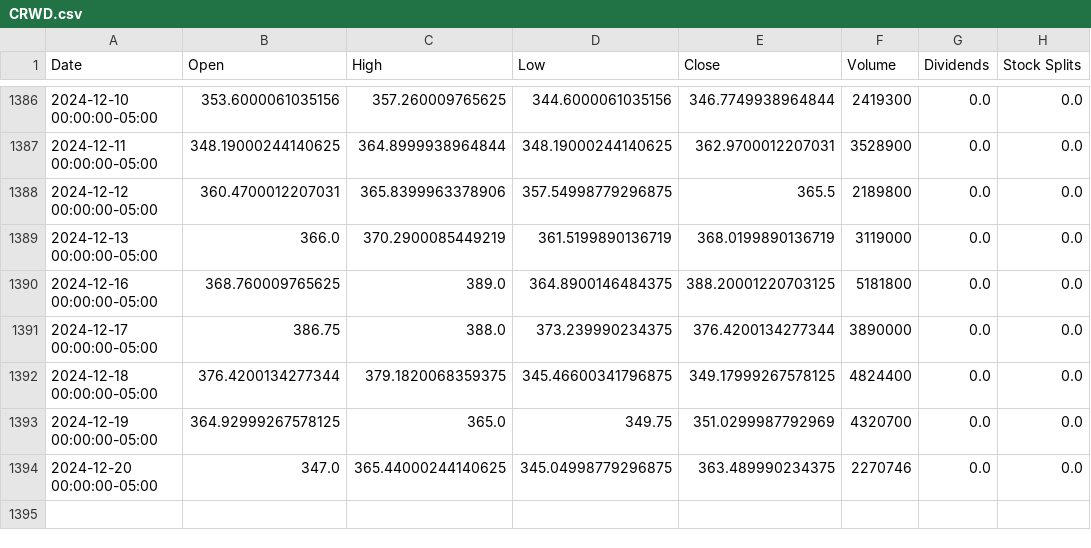
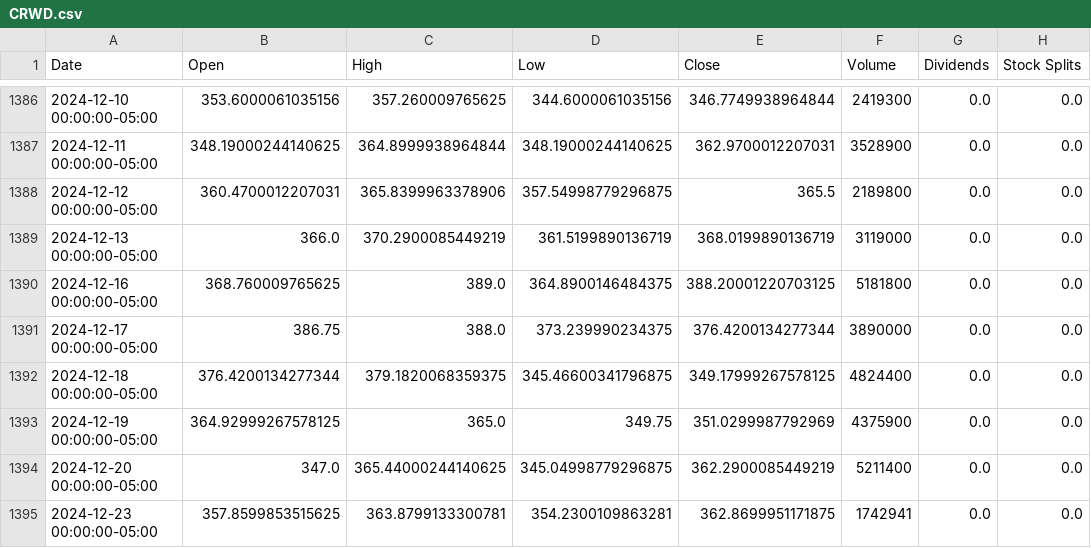
Before and after one commit to sebst/thatus-wi-2024-stocks, a CSV file: data/CRWD.csv, drawn as a sheet; only a part is shown, gaps mark what is left out.

Commit message:
Update stock data

```diff
--- a/data/CRWD.csv
+++ b/data/CRWD.csv
@@ -1392,3 +1392,4 @@ Date,Open,High,Low,Close,Volume,Dividends,Stock Splits
 2024-12-18 00:00:00-05:00,376.4200134277344,379.1820068359375,345.46600341796875,349.17999267578125,4824400,0.0,0.0
-2024-12-19 00:00:00-05:00,364.92999267578125,365.0,349.75,351.0299987792969,4320700,0.0,0.0
-2024-12-20 00:00:00-05:00,347.0,365.44000244140625,345.04998779296875,363.489990234375,2270746,0.0,0.0
+2024-12-19 00:00:00-05:00,364.92999267578125,365.0,349.75,351.0299987792969,4375900,0.0,0.0
+2024-12-20 00:00:00-05:00,347.0,365.44000244140625,345.04998779296875,362.2900085449219,5211400,0.0,0.0
+2024-12-23 00:00:00-05:00,357.8599853515625,363.8799133300781,354.2300109863281,362.8699951171875,1742941,0.0,0.0
```
Also changed, not shown: 5 other files.
